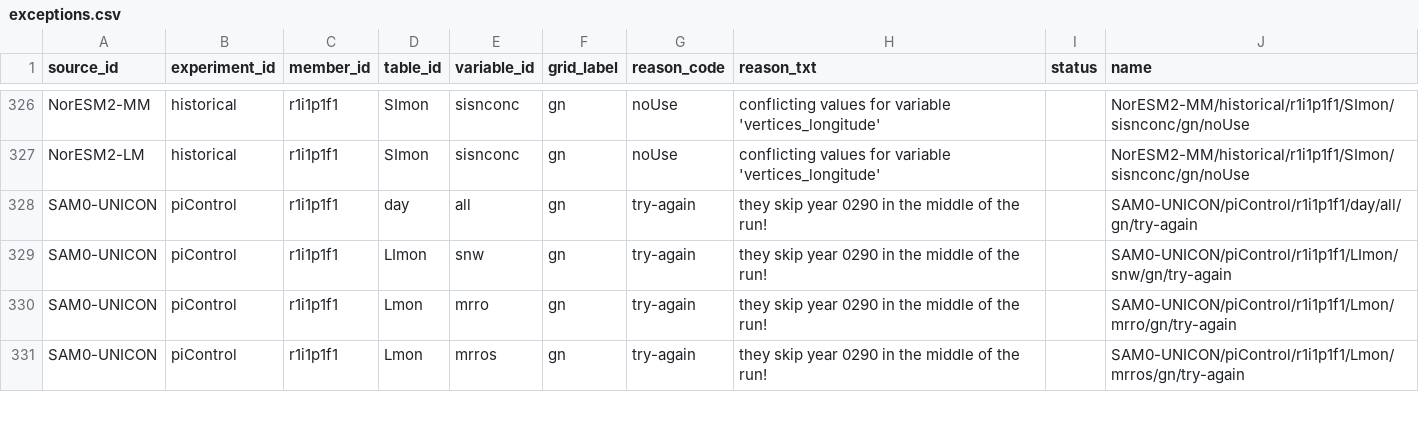
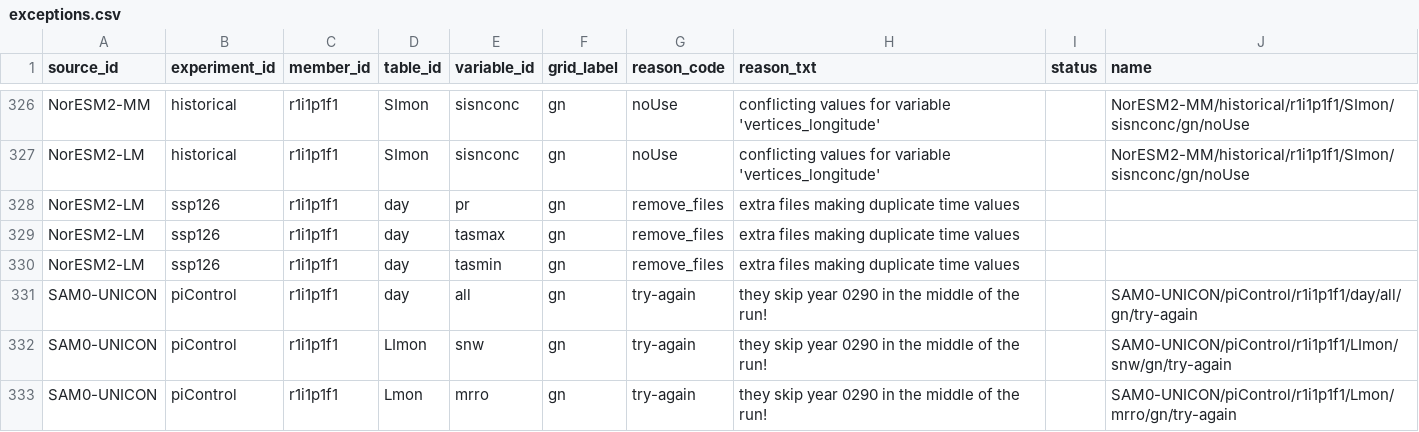
Before and after one commit to naomi-henderson/cmip6collect, a CSV file: notebooks/csv/exceptions.csv, drawn as a sheet; only a part is shown, gaps mark what is left out; the shorter side is filled out with more unchanged rows; the diff names each change by its address in the sheet, - before the commit and + after, or states it on an @@ line.

```diff
--- a/notebooks/csv/exceptions.csv
+++ b/notebooks/csv/exceptions.csv
+row 328: NorESM2-LM | ssp126 | r1i1p1f1 | day | pr | gn | remove_files | extra files making duplicate time values
+row 329: NorESM2-LM | ssp126 | r1i1p1f1 | day | tasmax | gn | remove_files | extra files making duplicate time values
+row 330: NorESM2-LM | ssp126 | r1i1p1f1 | day | tasmin | gn | remove_files | extra files making duplicate time values
```
Also changed, not shown: notebooks/csv/requests.csv, 4 other files.
